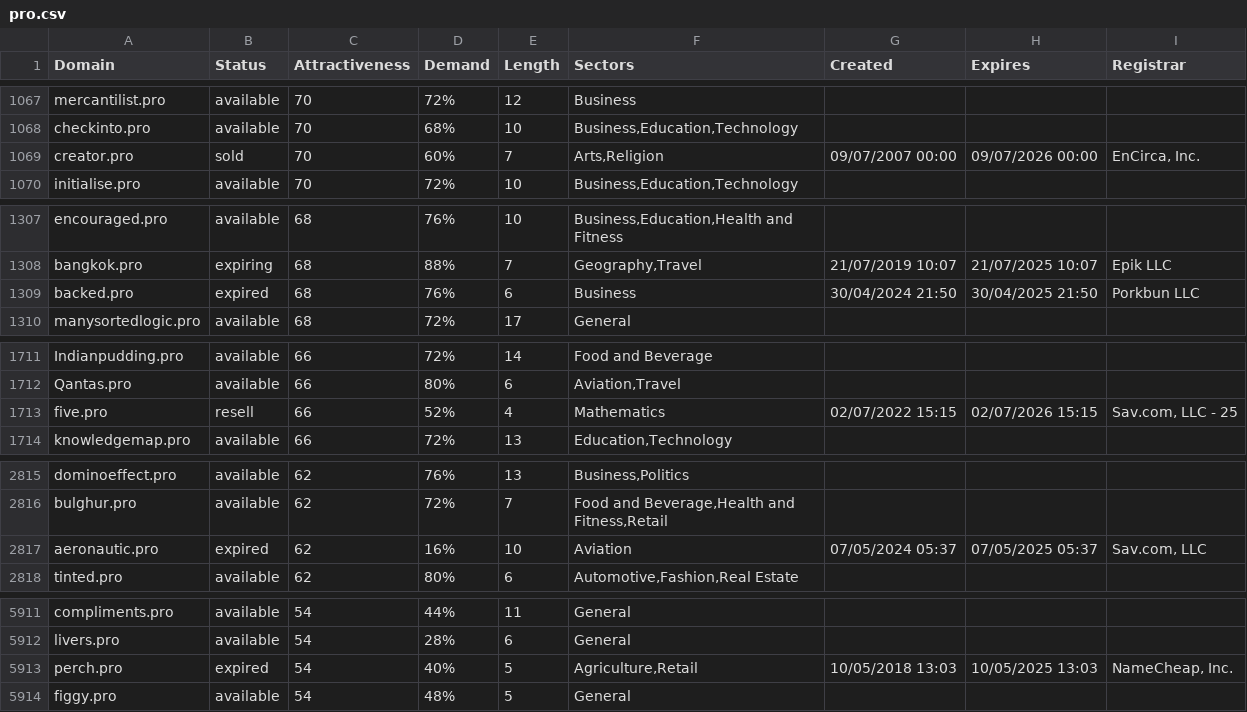
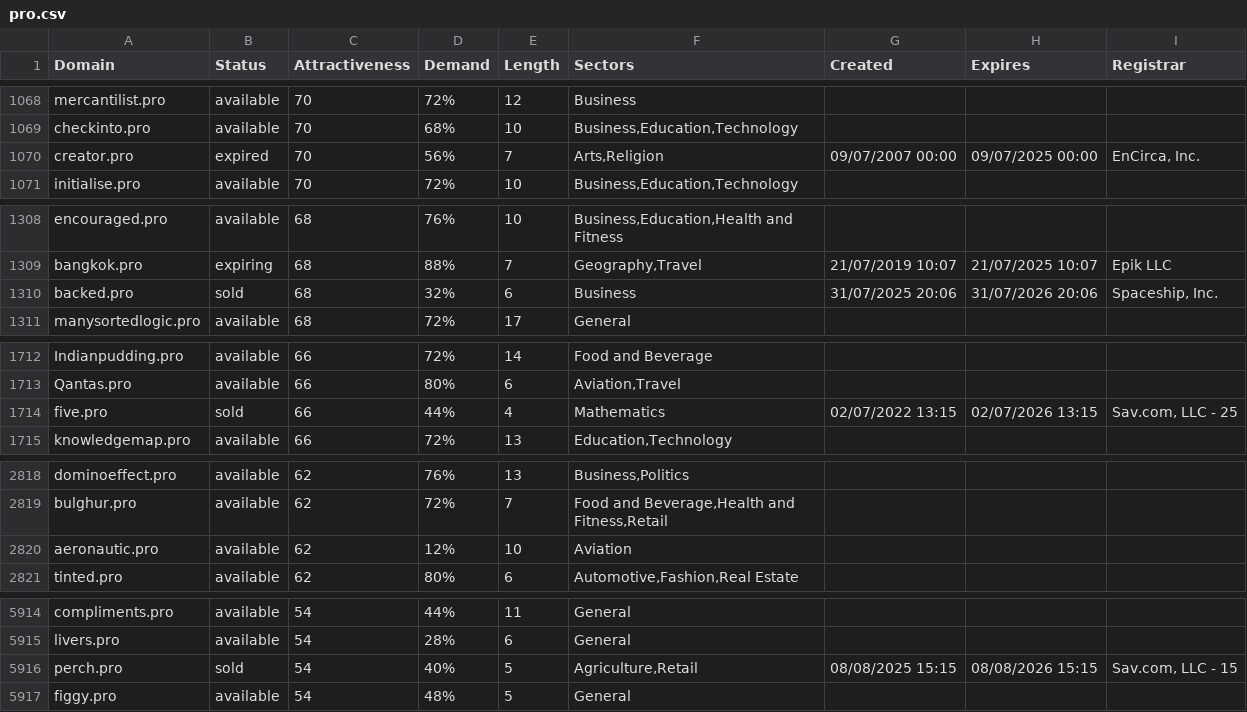
Before and after one commit to UniqueDomains/pro-oneword-domains, a CSV file: pro.csv, drawn as a sheet; only a part is shown, gaps mark what is left out; the diff covers the shown part only.

```diff
--- a/pro.csv
+++ b/pro.csv
@@ -1068,3 +1069,3 @@ mercantilist.pro,available,70,72%,12,Business,,,
 checkinto.pro,available,70,68%,10,"Business,Education,Technology",,,
-creator.pro,sold,70,60%,7,"Arts,Religion",09/07/2007 00:00,09/07/2026 00:00,"EnCirca, Inc."
+creator.pro,expired,70,56%,7,"Arts,Religion",09/07/2007 00:00,09/07/2025 00:00,"EnCirca, Inc."
 initialise.pro,available,70,72%,10,"Business,Education,Technology",,,
@@ -1308,3 +1309,3 @@ encouraged.pro,available,68,76%,10,"Business,Education,Health and Fitness",,,
 bangkok.pro,expiring,68,88%,7,"Geography,Travel",21/07/2019 10:07,21/07/2025 10:07,Epik LLC
-backed.pro,expired,68,76%,6,Business,30/04/2024 21:50,30/04/2025 21:50,Porkbun LLC
+backed.pro,sold,68,32%,6,Business,31/07/2025 20:06,31/07/2026 20:06,"Spaceship, Inc."
 manysortedlogic.pro,available,68,72%,17,General,,,
@@ -1712,3 +1713,3 @@ Indianpudding.pro,available,66,72%,14,Food and Beverage,,,
 Qantas.pro,available,66,80%,6,"Aviation,Travel",,,
-five.pro,resell,66,52%,4,Mathematics,02/07/2022 15:15,02/07/2026 15:15,"Sav.com, LLC - 25"
+five.pro,sold,66,44%,4,Mathematics,02/07/2022 13:15,02/07/2026 13:15,"Sav.com, LLC - 25"
 knowledgemap.pro,available,66,72%,13,"Education,Technology",,,
@@ -2816,3 +2819,3 @@ dominoeffect.pro,available,62,76%,13,"Business,Politics",,,
 bulghur.pro,available,62,72%,7,"Food and Beverage,Health and Fitness,Retail",,,
-aeronautic.pro,expired,62,16%,10,Aviation,07/05/2024 05:37,07/05/2025 05:37,"Sav.com, LLC"
+aeronautic.pro,available,62,12%,10,Aviation,,,
 tinted.pro,available,62,80%,6,"Automotive,Fashion,Real Estate",,,
@@ -5912,3 +5915,3 @@ compliments.pro,available,54,44%,11,General,,,
 livers.pro,available,54,28%,6,General,,,
-perch.pro,expired,54,40%,5,"Agriculture,Retail",10/05/2018 13:03,10/05/2025 13:03,"NameCheap, Inc."
+perch.pro,sold,54,40%,5,"Agriculture,Retail",08/08/2025 15:15,08/08/2026 15:15,"Sav.com, LLC - 15"
 figgy.pro,available,54,48%,5,General,,,
```
Also changed, not shown: 5 added rows, 5 removed rows and 80 edited cells elsewhere in this file, 2 other files.
